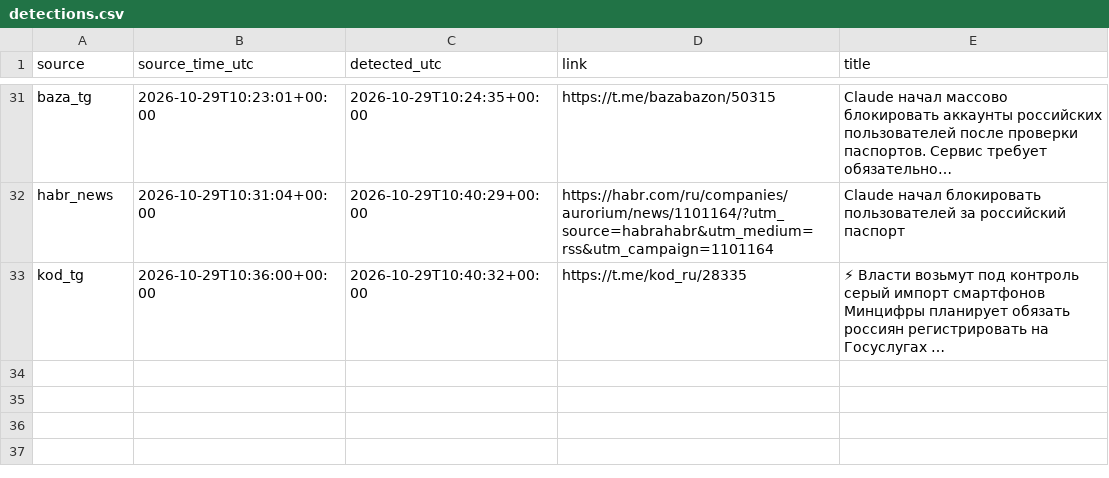
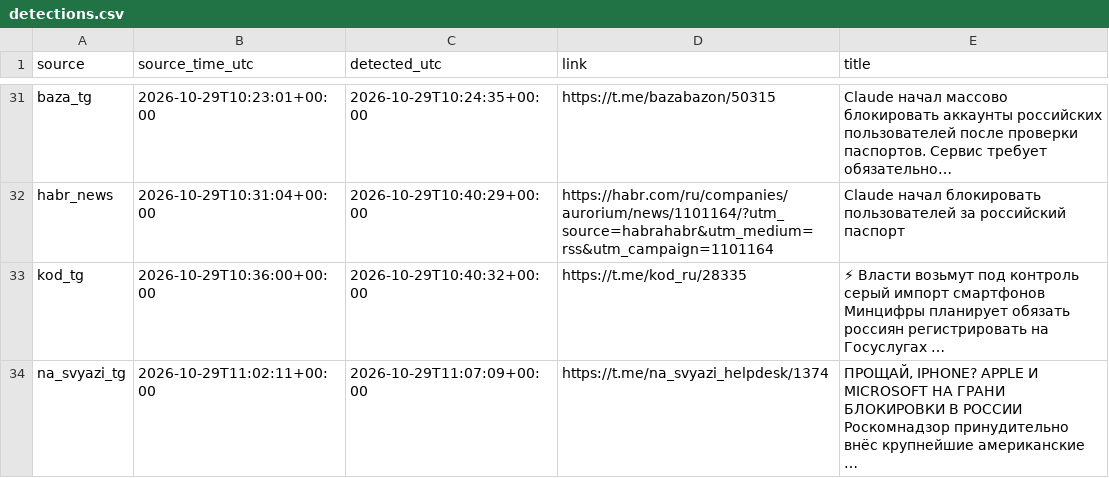
Before and after one commit to kvyvo/rknkid-radar, a CSV file: detections.csv, drawn as a sheet; only a part is shown, gaps mark what is left out; the diff names each change by its address in the sheet, - before the commit and + after, or states it on an @@ line.

```diff
--- a/detections.csv
+++ b/detections.csv
+row 34: na_svyazi_tg | 2026-10-29T11:02:11+00:00 | 2026-10-29T11:07:09+00:00 | https://t.me/na_svyazi_helpdesk/1374 | ПРОЩАЙ, IPHONE? APPLE И MICROSOFT НА ГРАНИ БЛОКИРОВКИ В РОССИИ Роскомнадзор принудительно внёс крупнейшие американские …
```
Also changed, not shown: 1 other file.
